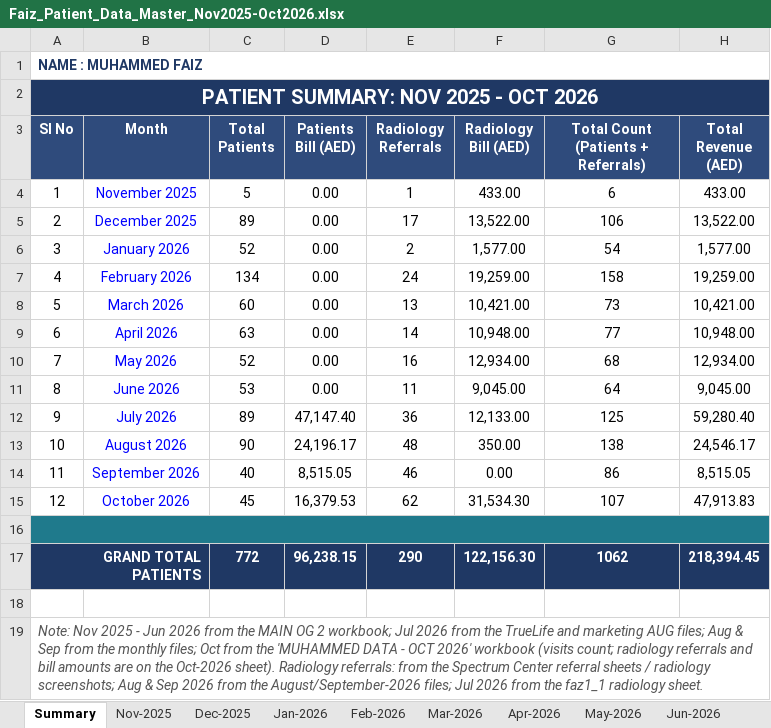
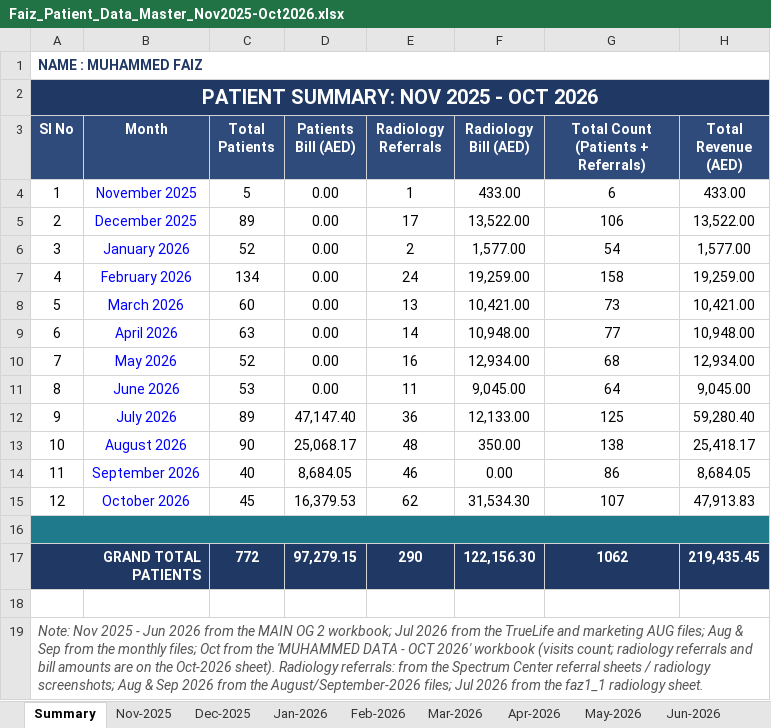
Before and after one commit to faizpachu313-star/patient-report, an Excel workbook: Faiz_Patient_Data_Master_Nov2025-Oct2026.xlsx, sheet Summary, drawn as a sheet; values as stored, in another font and other column widths than the file's, no borders; the diff names each change by its address in the sheet, - before the commit and + after, or states it on an @@ line.

```diff
--- a/Faiz_Patient_Data_Master_Nov2025-Oct2026.xlsx (sheet Summary)
+++ b/Faiz_Patient_Data_Master_Nov2025-Oct2026.xlsx (sheet Summary)
-D13 (Patients Bill (AED)): 24,196.17
+D13 (Patients Bill (AED)): 25,068.17
-H13 (Total Revenue (AED)): 24,546.17
+H13 (Total Revenue (AED)): 25,418.17
-D14 (Patients Bill (AED)): 8,515.05
+D14 (Patients Bill (AED)): 8,684.05
-H14 (Total Revenue (AED)): 8,515.05
+H14 (Total Revenue (AED)): 8,684.05
-D17 (Patients Bill (AED)): 96,238.15
+D17 (Patients Bill (AED)): 97,279.15
-H17 (Total Revenue (AED)): 218,394.45
+H17 (Total Revenue (AED)): 219,435.45
```
Also changed, not shown: sheet Aug-2026, sheet Sep-2026, TEMP_Part_A_Nov2025-Jun2026.xlsx, TEMP_Part_B_Jul2026-Oct2026.xlsx, 2 other files.
